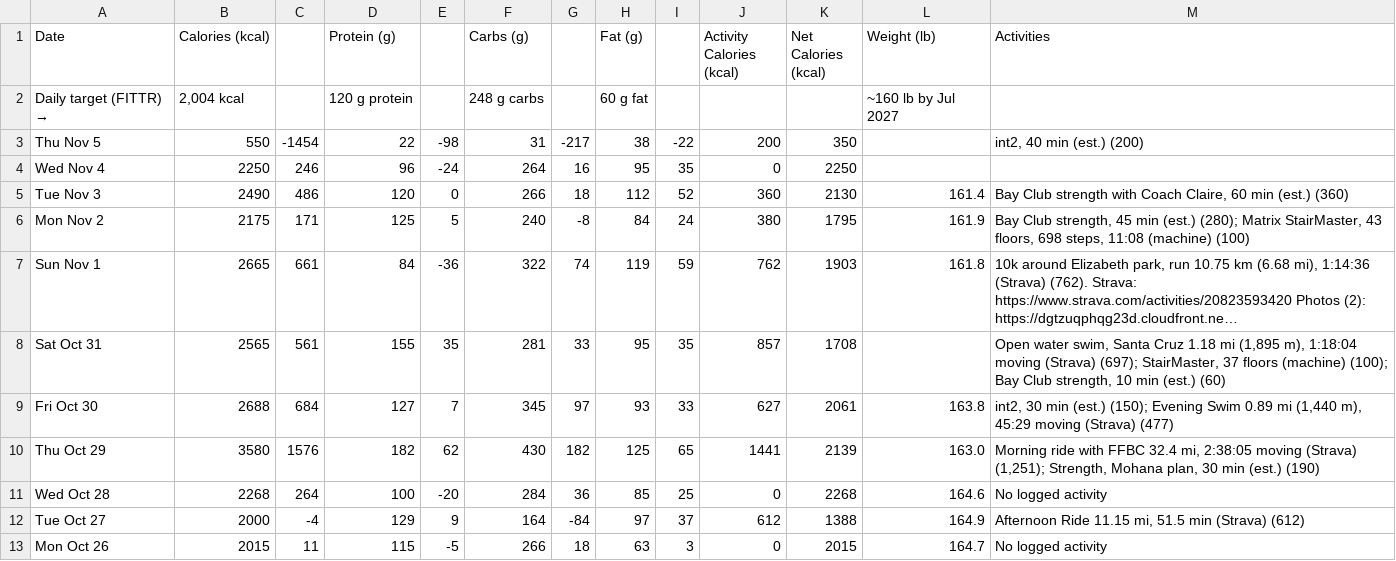
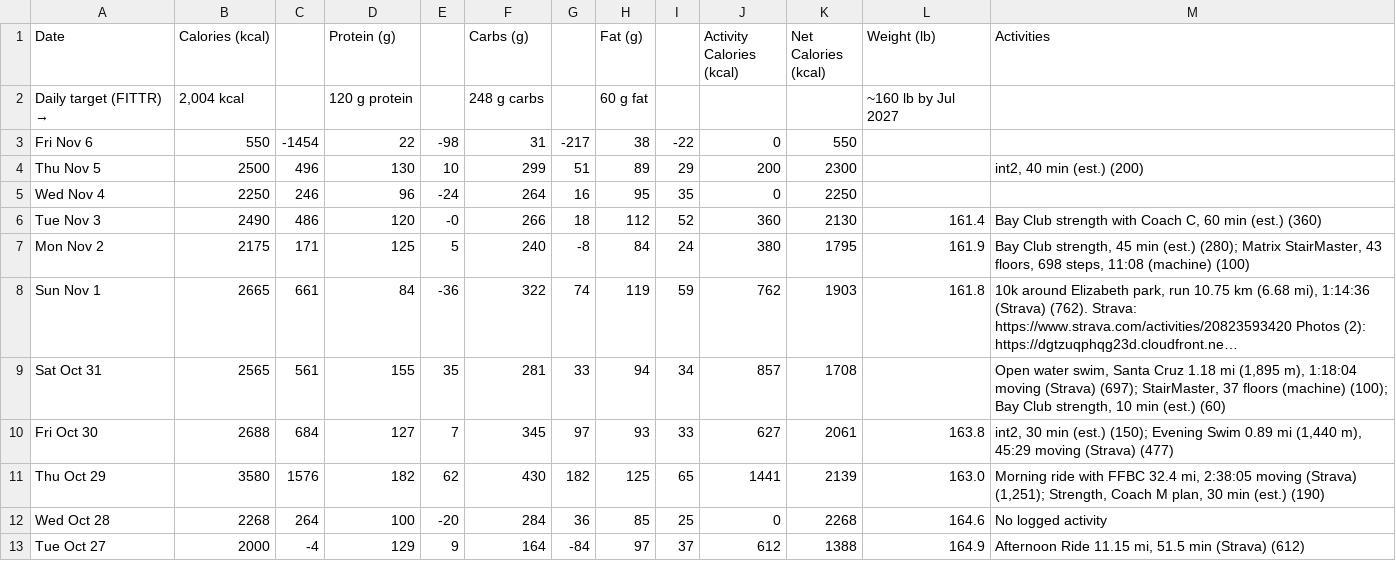
Before and after one commit to ravidev/fitness-dashboard, a CSV file: data/dailystats.csv, drawn as a sheet; only a part is shown; the shorter side is filled out with more unchanged rows; long unchanged cells end in …; addresses are those after the commit; the diff names each change by its address in the sheet, - before the commit and + after, or states it on an @@ line.

```diff
--- a/data/dailystats.csv
+++ b/data/dailystats.csv
+row 3: Fri Nov 6 | 550 | -1454 | 22 | -98 | 31 | -217 | 38 | -22 | 0 | 550
-B4 (Calories (kcal)): 550
+B4 (Calories (kcal)): 2500
-C4: -1454
+C4: 496
-D4 (Protein (g)): 22
+D4 (Protein (g)): 130
-E4: -98
+E4: 10
-F4 (Carbs (g)): 31
+F4 (Carbs (g)): 299
-G4: -217
+G4: 51
-H4 (Fat (g)): 38
+H4 (Fat (g)): 89
-I4: -22
+I4: 29
-K4 (Net Calories (kcal)): 350
+K4 (Net Calories (kcal)): 2300
-E6: 0
+E6: -0
-M6 (Activities): …with Coach Claire, 60 min…
+M6 (Activities): …with Coach C, 60 min…
-H9 (Fat (g)): 95
+H9 (Fat (g)): 94
-I9: 35
+I9: 34
-M11 (Activities): …(1,251); Strength, Mohana plan, 30…
+M11 (Activities): …(1,251); Strength, Coach M plan, 30…
```
Also changed, not shown: data/foodlog.csv, data/google-health.csv, 4 other files.
